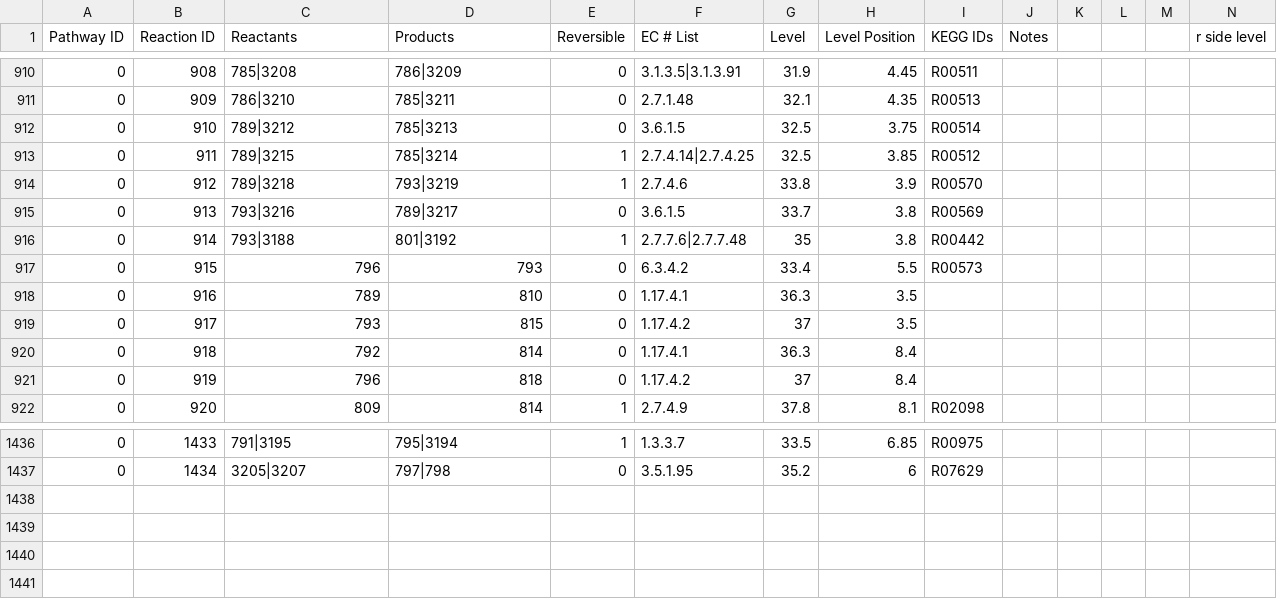
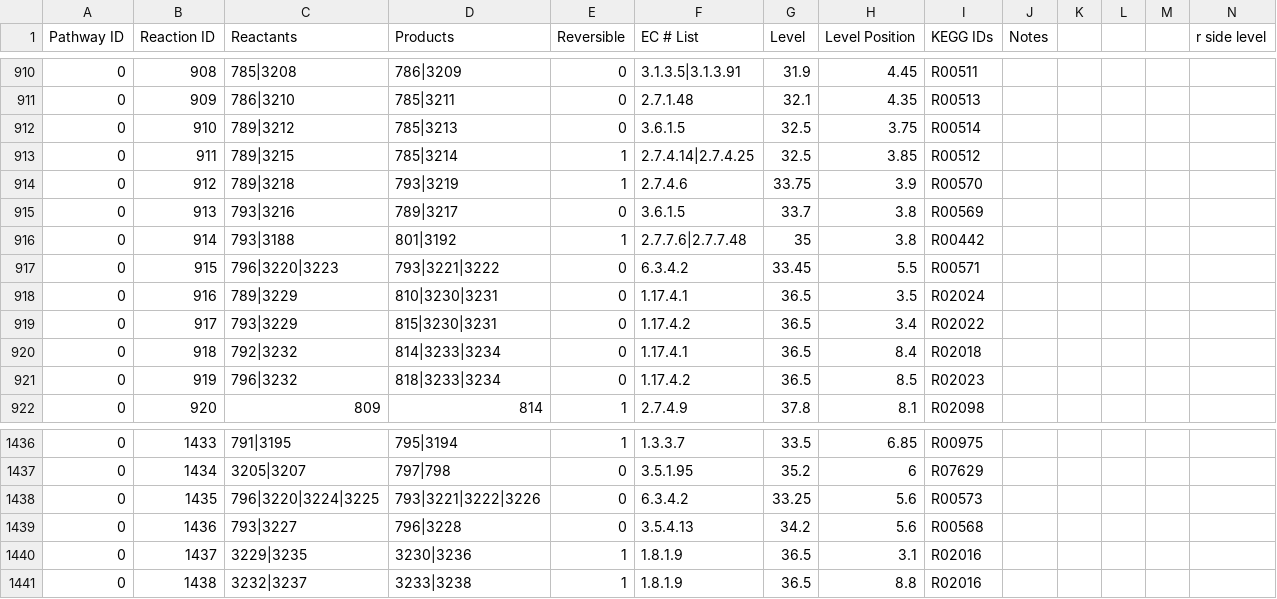
Before and after one commit to jimkell/mostSandbox, a CSV file: etc/visualization/pathways_reaction_positions.csv, drawn as a sheet; only a part is shown, gaps mark what is left out; rows hold the shown columns only; the diff names each change by its address in the sheet, - before the commit and + after, or states it on an @@ line.

```diff
--- a/etc/visualization/pathways_reaction_positions.csv
+++ b/etc/visualization/pathways_reaction_positions.csv
-G914 (Level): 33.8
+G914 (Level): 33.75
-C917 (Reactants): 796
+C917 (Reactants): 796|3220|3223
-D917 (Products): 793
+D917 (Products): 793|3221|3222
-G917 (Level): 33.4
+G917 (Level): 33.45
-I917 (KEGG IDs): R00573
+I917 (KEGG IDs): R00571
-C918 (Reactants): 789
+C918 (Reactants): 789|3229
-D918 (Products): 810
+D918 (Products): 810|3230|3231
-G918 (Level): 36.3
+G918 (Level): 36.5
-I918 (KEGG IDs): (empty)
+I918 (KEGG IDs): R02024
-C919 (Reactants): 793
+C919 (Reactants): 793|3229
-D919 (Products): 815
+D919 (Products): 815|3230|3231
-G919 (Level): 37
+G919 (Level): 36.5
-H919 (Level Position): 3.5
+H919 (Level Position): 3.4
-I919 (KEGG IDs): (empty)
+I919 (KEGG IDs): R02022
-C920 (Reactants): 792
+C920 (Reactants): 792|3232
-D920 (Products): 814
+D920 (Products): 814|3233|3234
-G920 (Level): 36.3
+G920 (Level): 36.5
-I920 (KEGG IDs): (empty)
+I920 (KEGG IDs): R02018
-C921 (Reactants): 796
+C921 (Reactants): 796|3232
-D921 (Products): 818
+D921 (Products): 818|3233|3234
-G921 (Level): 37
+G921 (Level): 36.5
-H921 (Level Position): 8.4
+H921 (Level Position): 8.5
-I921 (KEGG IDs): (empty)
+I921 (KEGG IDs): R02023
+row 1438: 0 | 1435 | 796|3220|3224|3225 | 793|3221|3222|3226 | 0 | 6.3.4.2 | 33.25 | 5.6 | R00573
+row 1439: 0 | 1436 | 793|3227 | 796|3228 | 0 | 3.5.4.13 | 34.2 | 5.6 | R00568
+row 1440: 0 | 1437 | 3229|3235 | 3230|3236 | 1 | 1.8.1.9 | 36.5 | 3.1 | R02016
+row 1441: 0 | 1438 | 3232|3237 | 3233|3238 | 1 | 1.8.1.9 | 36.5 | 8.8 | R02016
```
Also changed, not shown: etc/visualization/pathway_metabolite_positions.csv.
